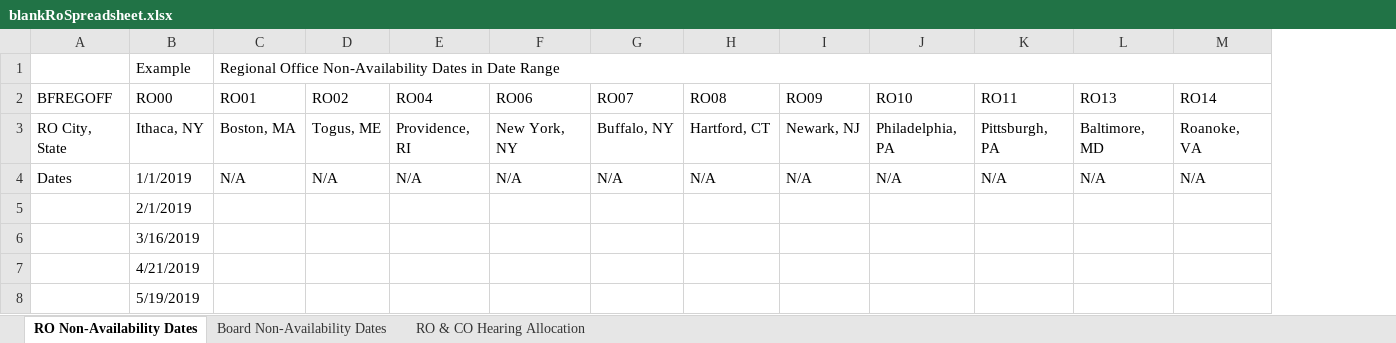
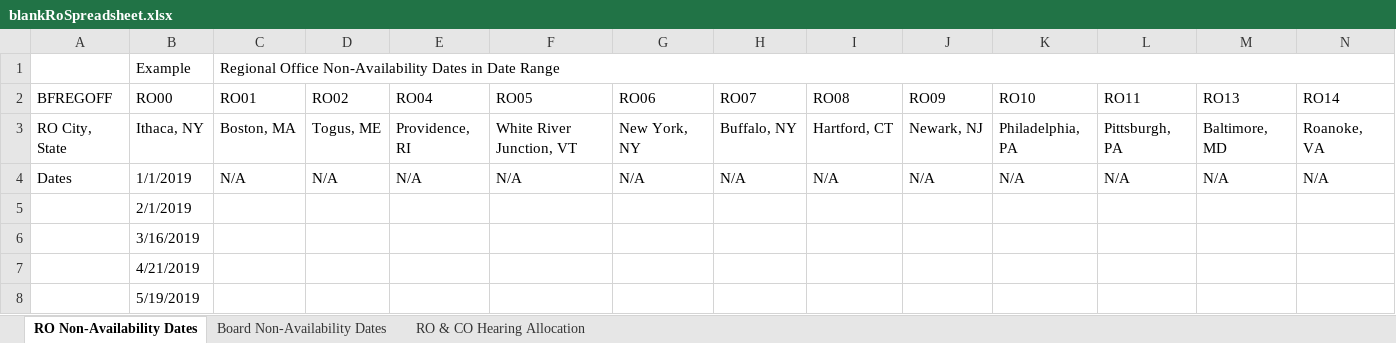
Before and after one commit to department-of-veterans-affairs/caseflow, an Excel workbook: spec/support/blankRoSpreadsheet.xlsx, sheet RO Non-Availability Dates, drawn as a sheet; only a part is shown; values as stored, in another font and other column widths than the file's, no cell formats; removed rows and columns are numbered as before the commit, all else as after; the diff names each change by its address in the sheet, - before the commit and + after, or states it on an @@ line.

```diff
--- a/spec/support/blankRoSpreadsheet.xlsx (sheet RO Non-Availability Dates)
+++ b/spec/support/blankRoSpreadsheet.xlsx (sheet RO Non-Availability Dates)
+column F (RO05), rows 3-4: White River Junction, VT | N/A
-C1:N1 merged
+C1:N1 merged
```
Also changed, not shown: sheet Board Non-Availability Dates, sheet RO & CO Hearing Allocation, cell formats, spec/support/validRoSpreadsheet.xlsx.
